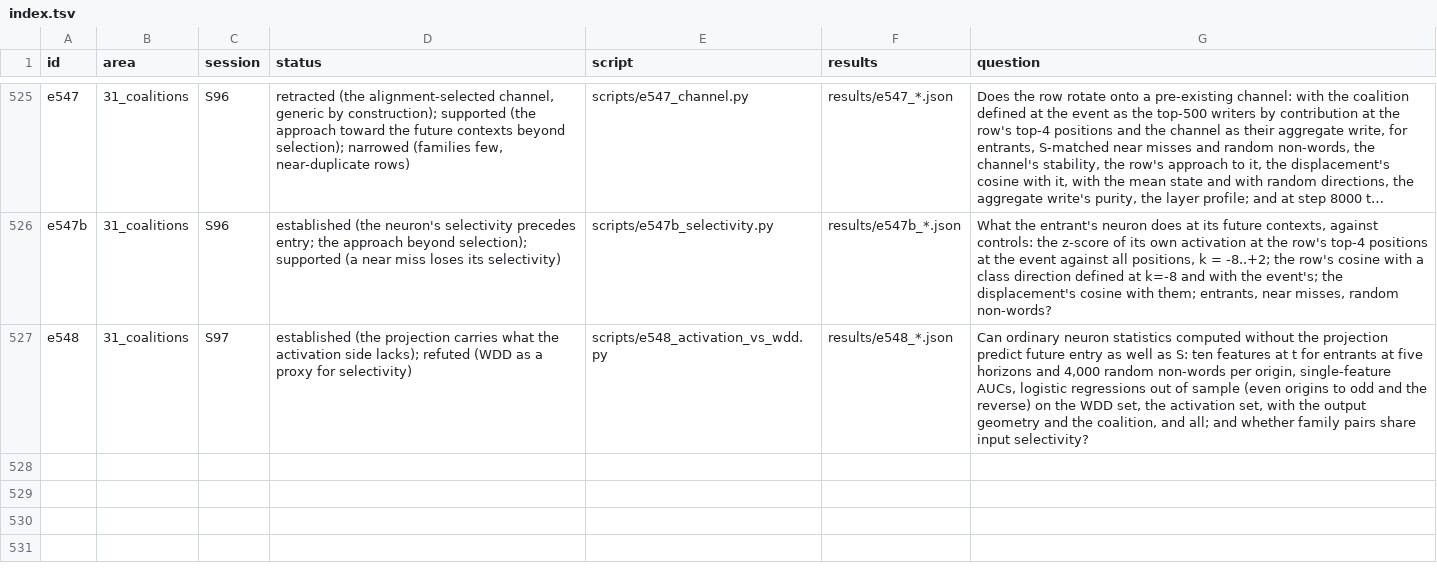
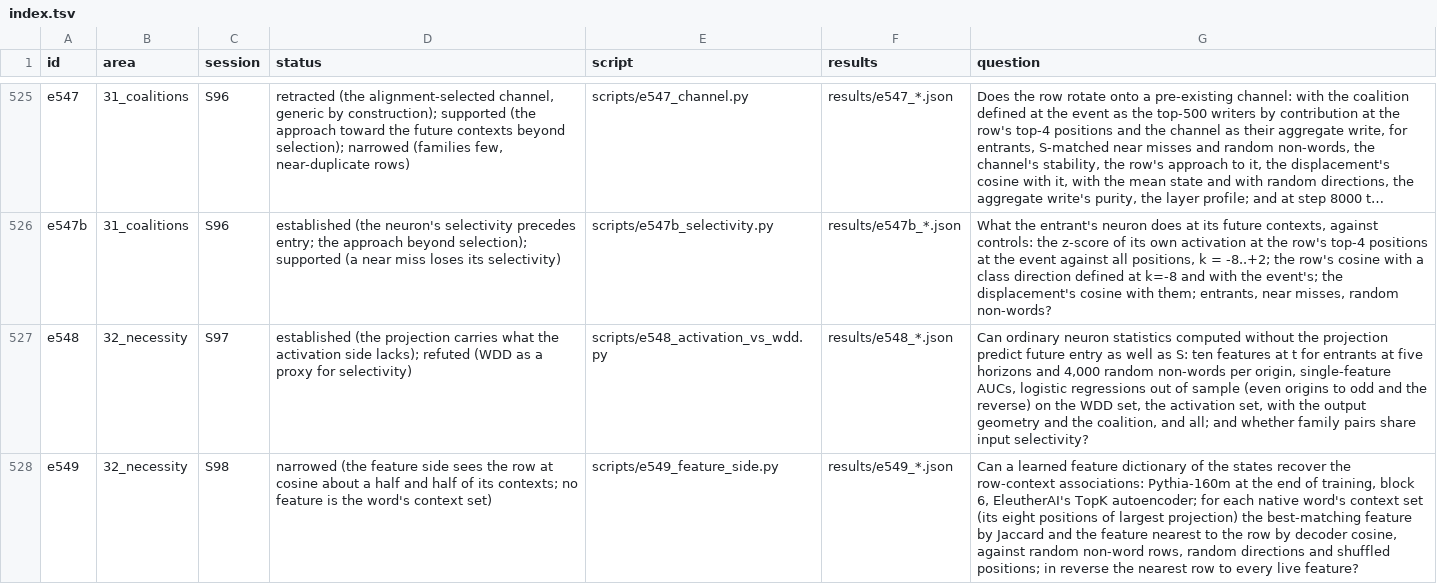
Before and after one commit to sunmoonron/wdd-descendants, a TSV file: docs/atlas/index.tsv, drawn as a sheet; only a part is shown, gaps mark what is left out; long unchanged cells end in …; the diff names each change by its address in the sheet, - before the commit and + after, or states it on an @@ line.

```diff
--- a/docs/atlas/index.tsv
+++ b/docs/atlas/index.tsv
-B527 (area): 31_coalitions
+B527 (area): 32_necessity
+row 528: e549 | 32_necessity | S98 | narrowed (the feature side sees the row at cosine about a half and half of its contexts; no feature is the word's context set) | scripts/e549_feature_side.py | results/e549_*.json | Can a learned feature dictionary of the states recover the row-context associations: Pythia-160m at the end of training, block 6, EleutherAI's TopK autoencoder; for each native word's context set (its eight positions of largest projection) the best-matching feature by Jaccard and the feature nearest to the row by decoder cosine, against random non-word rows, random directions and shuffled positions; in reverse the nearest row to every live feature?
```
Also changed, not shown: 15 other files.
